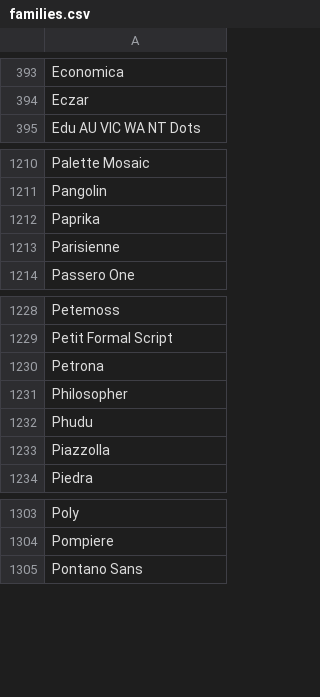
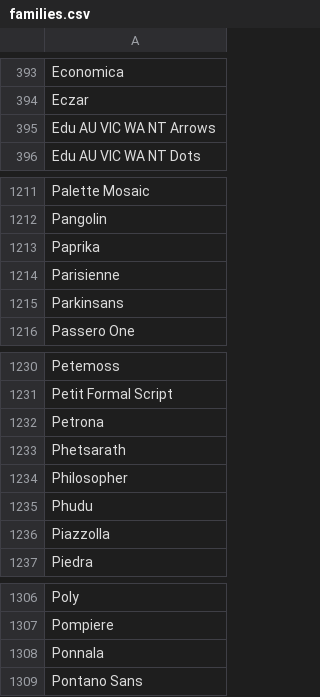
Before and after one commit to WordpressPluginDirectory/smart-slider-3, a CSV file: smart-slider-3/Nextend/Framework/Font/Sources/GoogleFonts/families.csv, drawn as a sheet; only a part is shown, gaps mark what is left out.

```diff
--- a/smart-slider-3/Nextend/Framework/Font/Sources/GoogleFonts/families.csv
+++ b/smart-slider-3/Nextend/Framework/Font/Sources/GoogleFonts/families.csv
@@ -394,2 +394,3 @@ Economica
 Eczar
+Edu AU VIC WA NT Arrows
 Edu AU VIC WA NT Dots
@@ -1213,2 +1214,3 @@ Paprika
 Parisienne
+Parkinsans
 Passero One
@@ -1230,2 +1232,3 @@ Petit Formal Script
 Petrona
+Phetsarath
 Philosopher
@@ -1304,2 +1307,3 @@ Poly
 Pompiere
+Ponnala
 Pontano Sans
```
Also changed, not shown: 14 other files.
